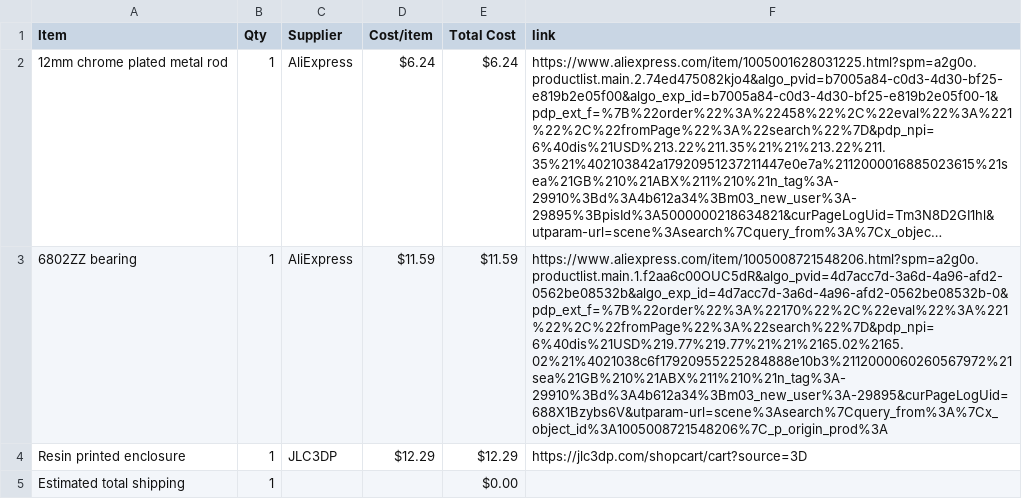
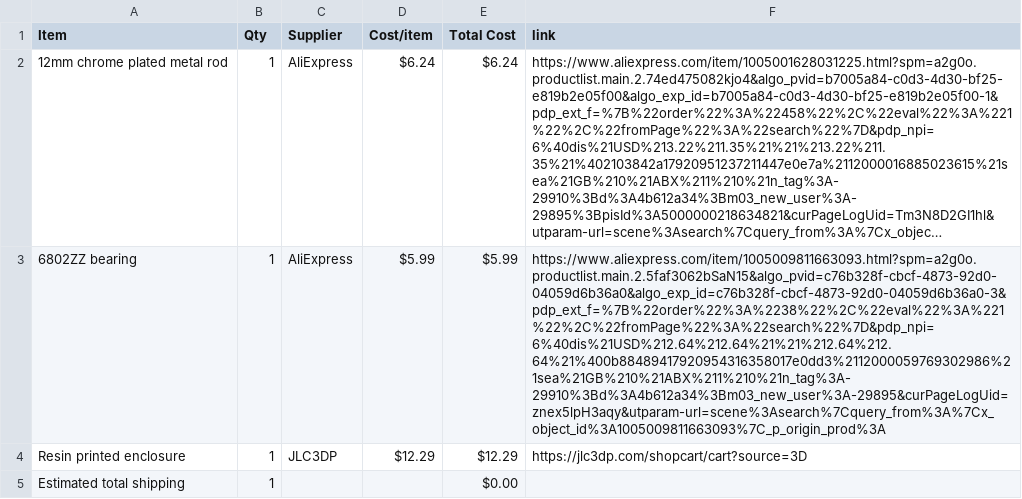
Before and after one commit to BumbleBee1010/Piston-Fidget-, a CSV file: BOM.csv, drawn as a sheet; long unchanged cells end in …; the diff names each change by its address in the sheet, - before the commit and + after, or states it on an @@ line.

Commit message:
Sync Piston Fidget from Half Life

```diff
--- a/BOM.csv
+++ b/BOM.csv
-D3 (Cost/item): $11.59
+D3 (Cost/item): $5.99
-E3 (Total Cost): $11.59
+E3 (Total Cost): $5.99
-F3 (link): https://www.aliexpress.com/item/1005008721548206.html?spm=a2g0o.productlist.main.1.f2aa6c00OUC5dR&algo_pvid=4d7acc7d-3a6d-4a96-afd2-0562be08532b&algo_exp_id=4d7acc7d-3a6d-4a96-afd2-0562be08532b-0&pdp_ext_f=%7B%22order%22%3A%22170%22%2C%22eval%22%3A%221%22%2C%22fromPage%22%3A%22search%22%7D&pdp_npi=6%40dis%21USD%219.77%219.77%21%21%2165.02%2165.02%21%4021038c6f17920955225284888e10b3%2112000060260567972%21sea%21GB%210%21ABX%211%210%21n_tag%3A-29910%3Bd%3A4b612a34%3Bm03_new_user%3A-29895&curPageLogUid=688X1Bzybs6V&utparam-url=scene%3Asearch%7Cquery_from%3A%7Cx_object_id%3A1005008721548206%7C_p_origin_prod%3A
+F3 (link): https://www.aliexpress.com/item/1005009811663093.html?spm=a2g0o.productlist.main.2.5faf3062bSaN15&algo_pvid=c76b328f-cbcf-4873-92d0-04059d6b36a0&algo_exp_id=c76b328f-cbcf-4873-92d0-04059d6b36a0-3&pdp_ext_f=%7B%22order%22%3A%2238%22%2C%22eval%22%3A%221%22%2C%22fromPage%22%3A%22search%22%7D&pdp_npi=6%40dis%21USD%212.64%212.64%21%21%212.64%212.64%21%400b88489417920954316358017e0dd3%2112000059769302986%21sea%21GB%210%21ABX%211%210%21n_tag%3A-29910%3Bd%3A4b612a34%3Bm03_new_user%3A-29895&curPageLogUid=znex5lpH3aqy&utparam-url=scene%3Asearch%7Cquery_from%3A%7Cx_object_id%3A1005009811663093%7C_p_origin_prod%3A
```
